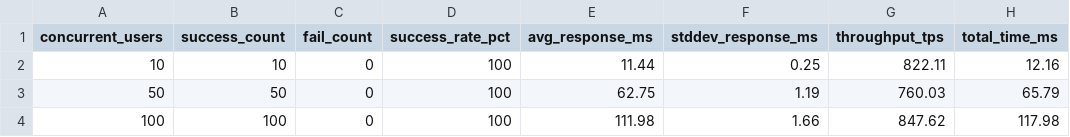
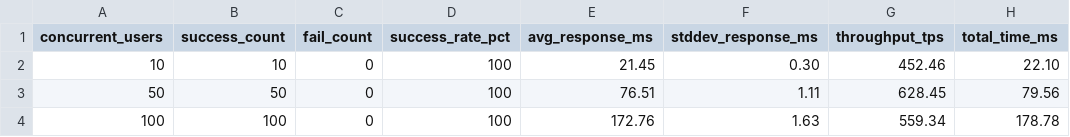
Before and after one commit to xd-sarthak/medical-doc-verification-using-blockchain, a CSV file: blockchain/data/scalability.csv, drawn as a sheet.

```diff
--- a/blockchain/data/scalability.csv
+++ b/blockchain/data/scalability.csv
@@ -1,4 +1,4 @@
 concurrent_users,success_count,fail_count,success_rate_pct,avg_response_ms,stddev_response_ms,throughput_tps,total_time_ms
-10,10,0,100,11.44,0.25,822.11,12.16
-50,50,0,100,62.75,1.19,760.03,65.79
-100,100,0,100,111.98,1.66,847.62,117.98
+10,10,0,100,21.45,0.30,452.46,22.10
+50,50,0,100,76.51,1.11,628.45,79.56
+100,100,0,100,172.76,1.63,559.34,178.78
```
Also changed, not shown: blockchain/data/gas-costs.csv, blockchain/data/gas-price-sensitivity.csv, 14 other files.
